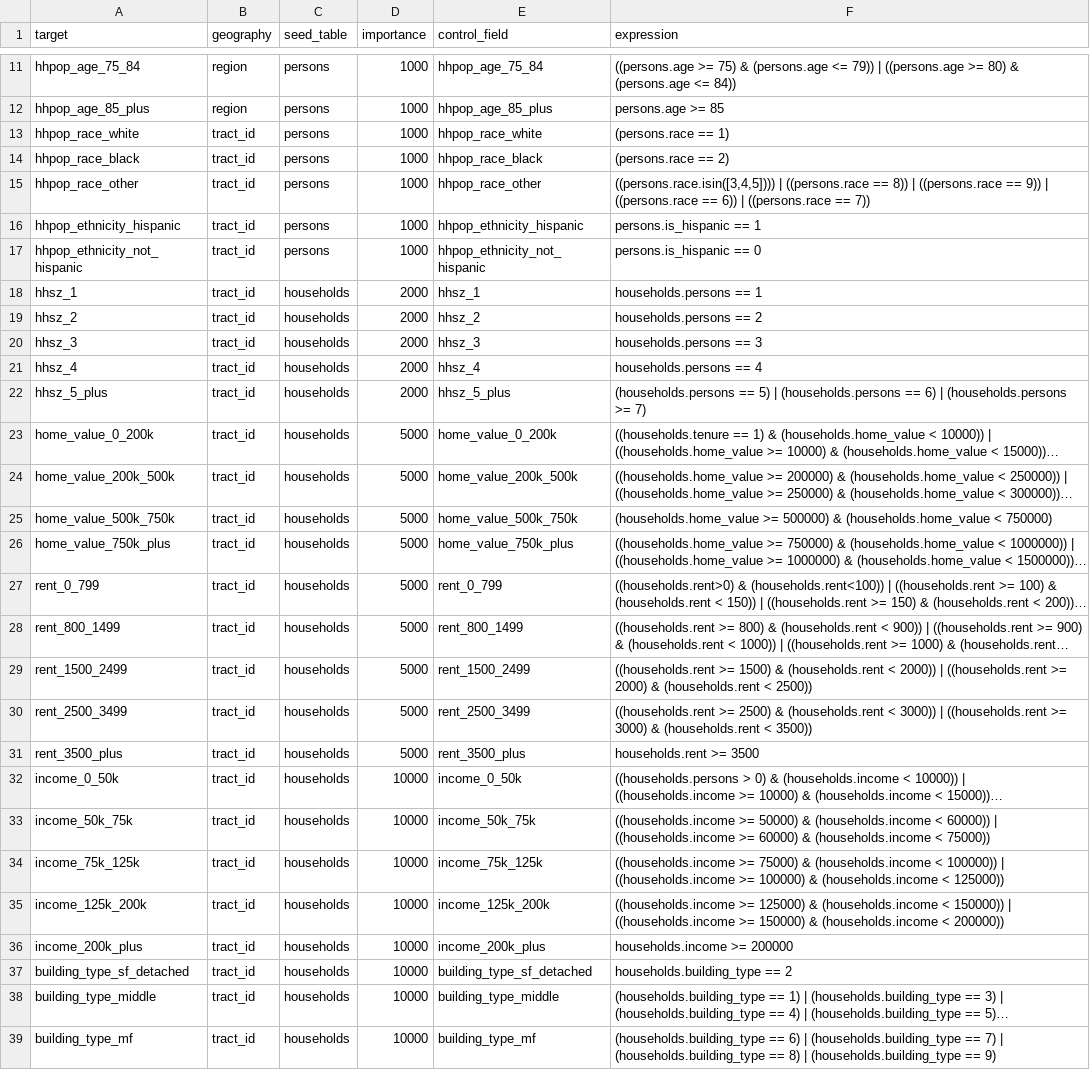
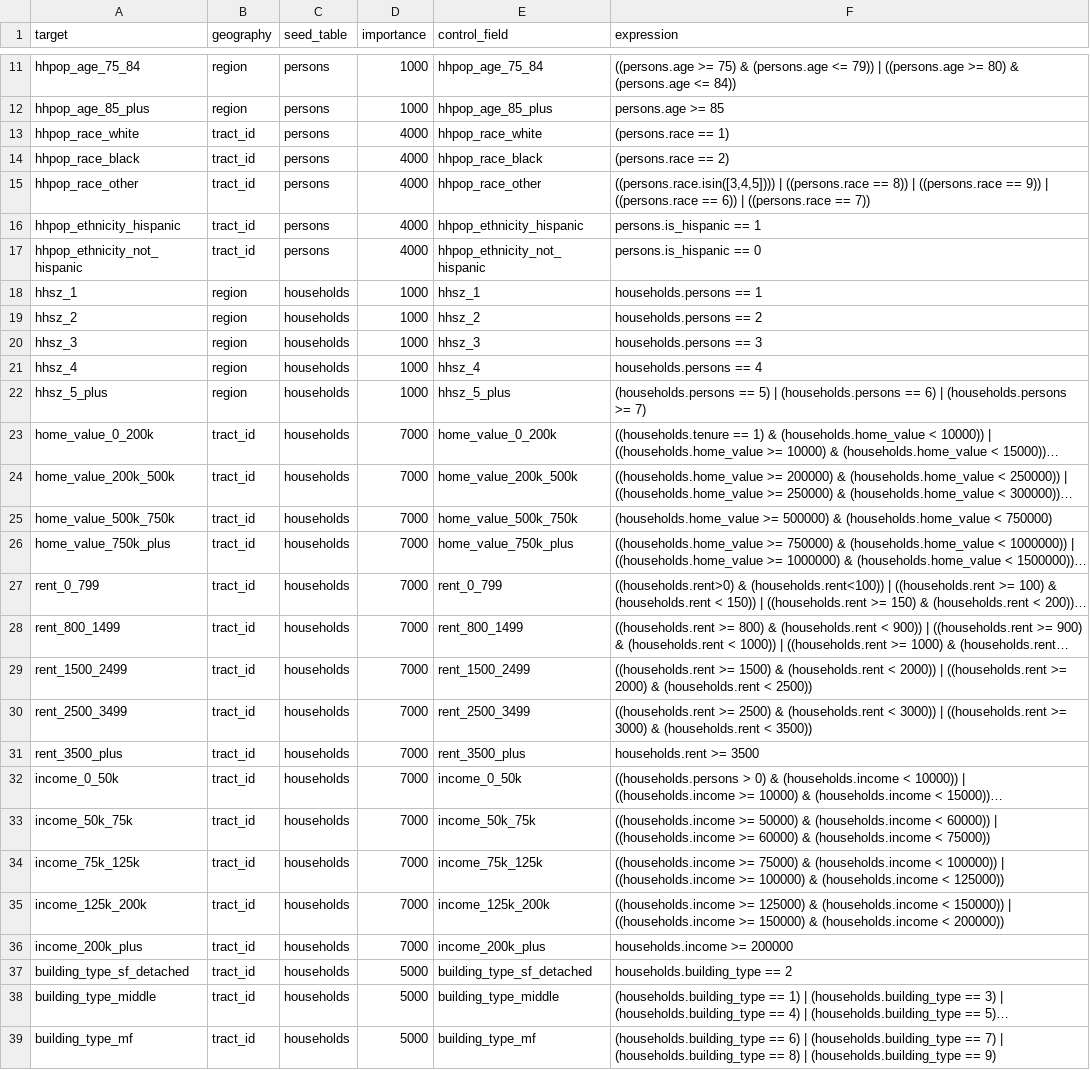
Before and after one commit to psrc/mazpop, a CSV file: projects/example_project/popsim_base_year/configs/controls.csv, drawn as a sheet; only a part is shown, gaps mark what is left out; long unchanged cells end in …; the diff covers the shown part only; the diff names each change by its address in the sheet, - before the commit and + after, or states it on an @@ line.

```diff
--- a/projects/example_project/popsim_base_year/configs/controls.csv
+++ b/projects/example_project/popsim_base_year/configs/controls.csv
-D13:D17 (importance): 1000
+D13:D17 (importance): 4000
-B18:B22 (geography): tract_id
+B18:B22 (geography): region
-D18:D22 (importance): 2000
+D18:D22 (importance): 1000
-D23:D31 (importance): 5000
+D23:D31 (importance): 7000
-D32:D36 (importance): 10000
+D32:D36 (importance): 7000
-D37:D39 (importance): 10000
+D37:D39 (importance): 5000
```
Also changed, not shown: 7 edited cells elsewhere in this file, projects/example_project/configs/calibration_data_expressions.csv, projects/example_project/configs/post_popsim_expressions.csv, 4 other files.
